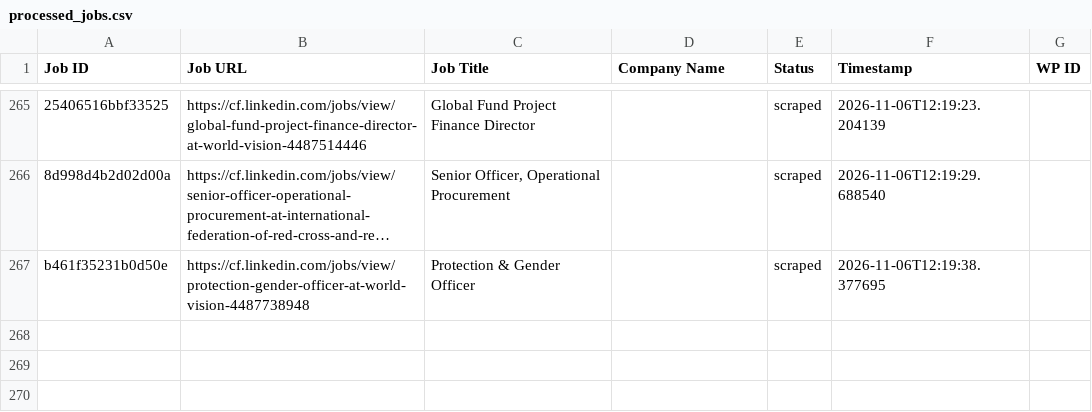
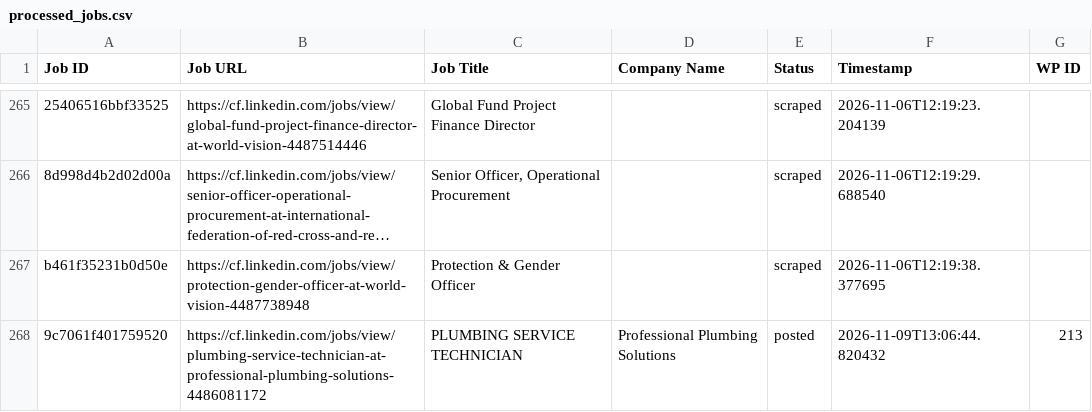
Before and after one commit to mimusdesign/cf, a CSV file: processed_jobs.csv, drawn as a sheet; only a part is shown, gaps mark what is left out; long unchanged cells end in …; the diff names each change by its address in the sheet, - before the commit and + after, or states it on an @@ line.

```diff
--- a/processed_jobs.csv
+++ b/processed_jobs.csv
+row 268: 9c7061f401759520 | https://cf.linkedin.com/jobs/view/plumbing-service-technician-at-professional-plumbing-solutions-4486081172 | PLUMBING SERVICE TECHNICIAN | Professional Plumbing Solutions | posted | 2026-11-09T13:06:44.820432 | 213
```
